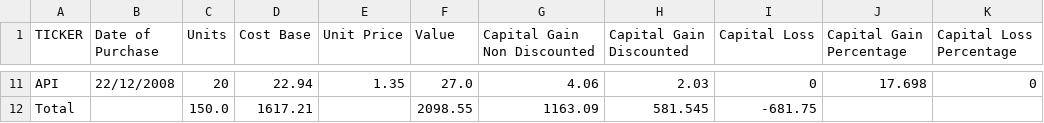
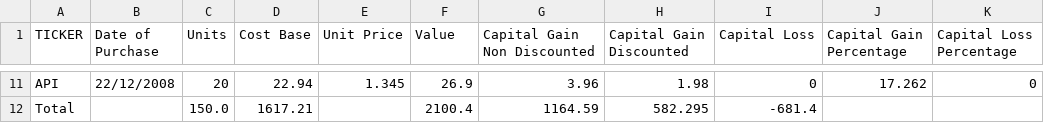
Before and after one commit to pramodsreek/git_demo, a CSV file: src/output1.csv, drawn as a sheet; only a part is shown, gaps mark what is left out; the diff covers the shown part only; the diff names each change by its address in the sheet, - before the commit and + after, or states it on an @@ line.

```diff
--- a/src/output1.csv
+++ b/src/output1.csv
-E11 (Unit Price): 1.35
+E11 (Unit Price): 1.345
-F11 (Value): 27.0
+F11 (Value): 26.9
-G11 (Capital Gain Non Discounted): 4.06
+G11 (Capital Gain Non Discounted): 3.96
-H11 (Capital Gain Discounted): 2.03
+H11 (Capital Gain Discounted): 1.98
-J11 (Capital Gain Percentage): 17.698
+J11 (Capital Gain Percentage): 17.262
-F12 (Value): 2098.55
+F12 (Value): 2100.4
-G12 (Capital Gain Non Discounted): 1163.09
+G12 (Capital Gain Non Discounted): 1164.59
-H12 (Capital Gain Discounted): 581.545
+H12 (Capital Gain Discounted): 582.295
-I12 (Capital Loss): -681.75
+I12 (Capital Loss): -681.4
```
Also changed, not shown: 32 edited cells elsewhere in this file, 1 other file.
